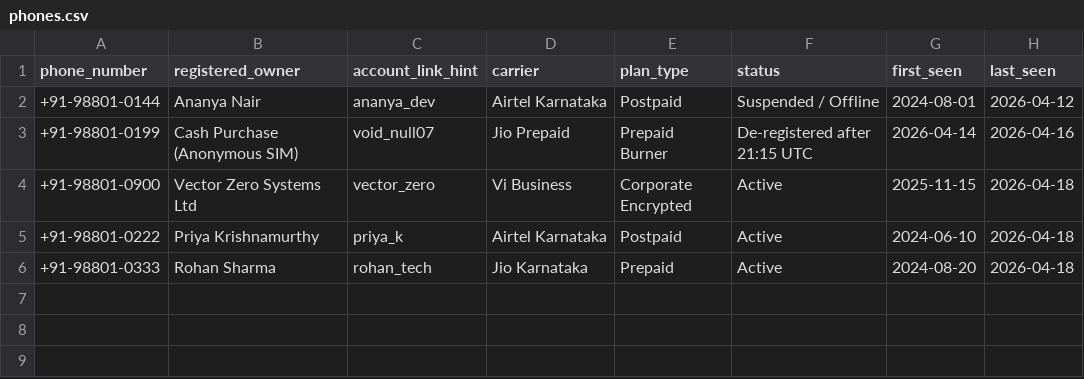
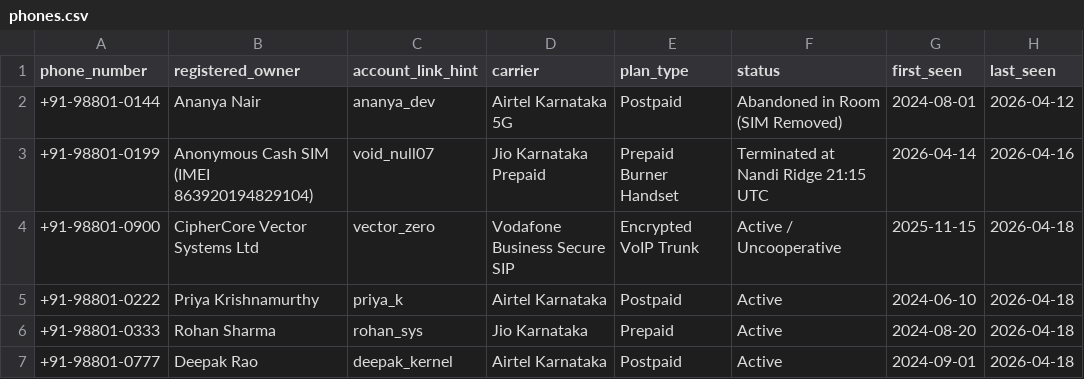
Before and after one commit to Abak2006/Zenken, a CSV file: missing-person-osint/data/cases/MP-2026-0527/phones.csv, drawn as a sheet.

```diff
--- a/missing-person-osint/data/cases/MP-2026-0527/phones.csv
+++ b/missing-person-osint/data/cases/MP-2026-0527/phones.csv
@@ -1,6 +1,7 @@
 phone_number,registered_owner,account_link_hint,carrier,plan_type,status,first_seen,last_seen
-+91-98801-0144,Ananya Nair,ananya_dev,Airtel Karnataka,Postpaid,Suspended / Offline,2024-08-01,2026-04-12
-+91-98801-0199,Cash Purchase (Anonymous SIM),void_null07,Jio Prepaid,Prepaid Burner,De-registered after 21:15 UTC,2026-04-14,2026-04-16
-+91-98801-0900,Vector Zero Systems Ltd,vector_zero,Vi Business,Corporate Encrypted,Active,2025-11-15,2026-04-18
++91-98801-0144,Ananya Nair,ananya_dev,Airtel Karnataka 5G,Postpaid,Abandoned in Room (SIM Removed),2024-08-01,2026-04-12
++91-98801-0199,Anonymous Cash SIM (IMEI 863920194829104),void_null07,Jio Karnataka Prepaid,Prepaid Burner Handset,Terminated at Nandi Ridge 21:15 UTC,2026-04-14,2026-04-16
++91-98801-0900,CipherCore Vector Systems Ltd,vector_zero,Vodafone Business Secure SIP,Encrypted VoIP Trunk,Active / Uncooperative,2025-11-15,2026-04-18
 +91-98801-0222,Priya Krishnamurthy,priya_k,Airtel Karnataka,Postpaid,Active,2024-06-10,2026-04-18
-+91-98801-0333,Rohan Sharma,rohan_tech,Jio Karnataka,Prepaid,Active,2024-08-20,2026-04-18
++91-98801-0333,Rohan Sharma,rohan_sys,Jio Karnataka,Prepaid,Active,2024-08-20,2026-04-18
++91-98801-0777,Deepak Rao,deepak_kernel,Airtel Karnataka,Postpaid,Active,2024-09-01,2026-04-18
```
Also changed, not shown: missing-person-osint/data/cases/MP-2026-0527/checkins.csv, missing-person-osint/data/cases/MP-2026-0527/connections.csv, 35 other files.
